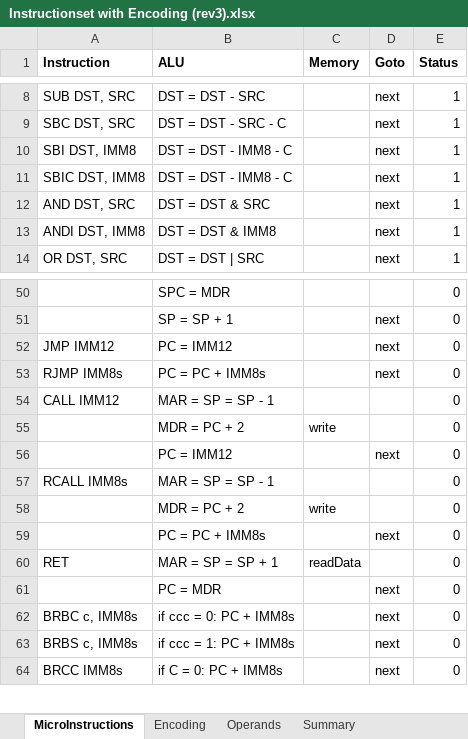
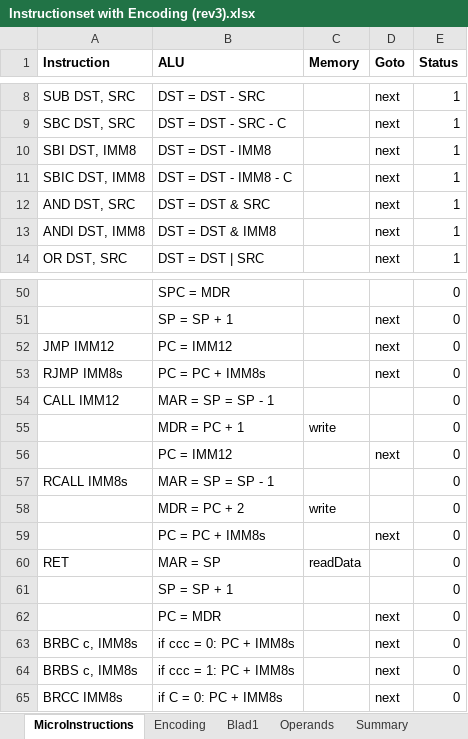
Before and after one commit to joelluijmes/hasm, an Excel workbook: HasmParser/Resources/Instructionset with Encoding (rev3).xlsx, sheet MicroInstructions, drawn as a sheet; only a part is shown, gaps mark what is left out; values as stored, in another font and other column widths than the file's, no borders; the diff names each change by its address in the sheet, - before the commit and + after, or states it on an @@ line.

```diff
--- a/HasmParser/Resources/Instructionset with Encoding (rev3).xlsx (sheet MicroInstructions)
+++ b/HasmParser/Resources/Instructionset with Encoding (rev3).xlsx (sheet MicroInstructions)
+sheet tab: Blad1
-B10 (ALU): DST = DST - IMM8 - C
+B10 (ALU): DST = DST - IMM8
-B55 (ALU): MDR = PC + 2
+B55 (ALU): MDR = PC + 1
-B60 (ALU): MAR = SP = SP + 1
+B60 (ALU): MAR = SP
+row 61:  | SP = SP + 1 |  |  | 0
```
Also changed, not shown: sheet Encoding, other sheet tabs, 3 other files.
